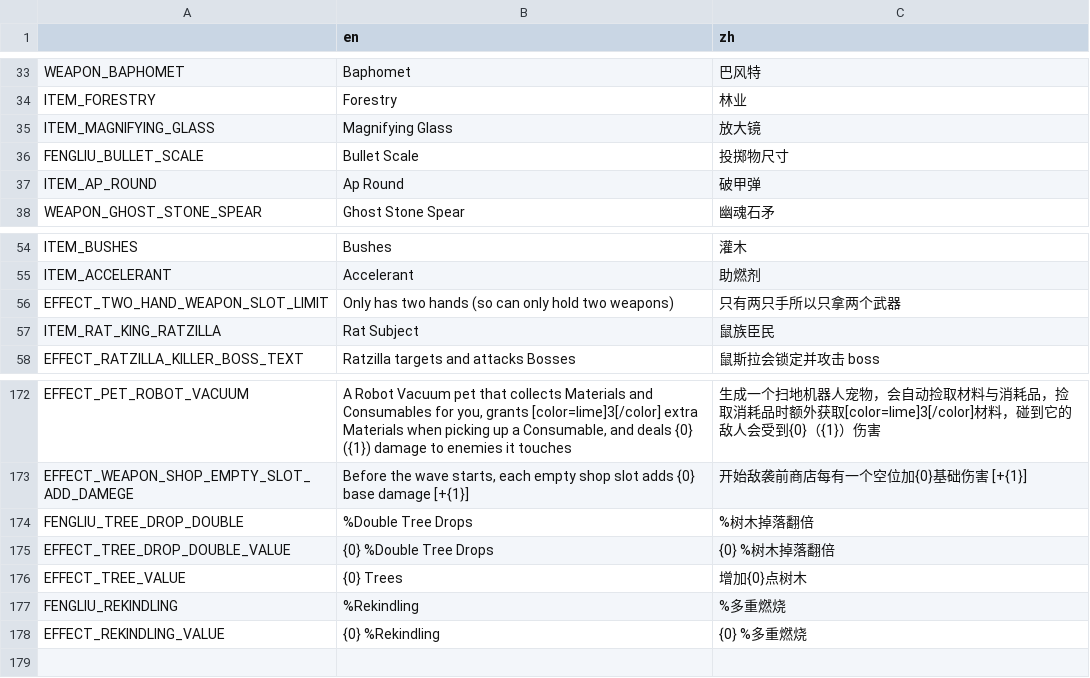
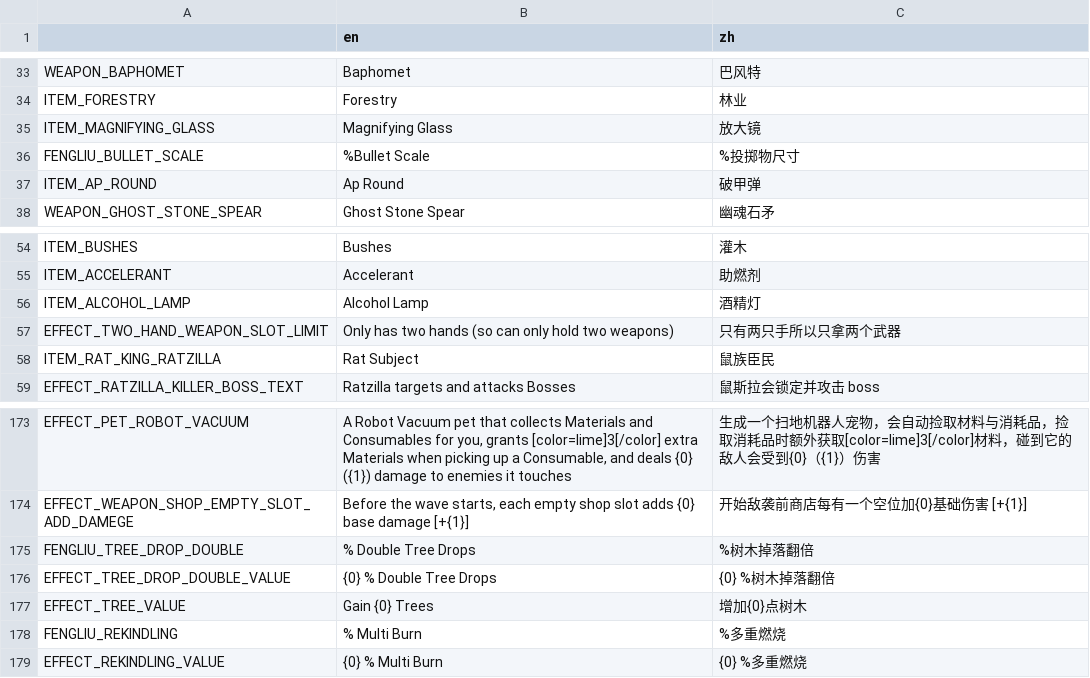
Before and after one commit to FengLiuFeseliud/Brotato-FengAddMods, a CSV file: translations/translations.csv, drawn as a sheet; only a part is shown, gaps mark what is left out.

Commit message:
add note and item_alcohol_lamp

```diff
--- a/translations/translations.csv
+++ b/translations/translations.csv
@@ -35,3 +35,3 @@ ITEM_FORESTRY,Forestry,林业
 ITEM_MAGNIFYING_GLASS,Magnifying Glass,放大镜
-FENGLIU_BULLET_SCALE,Bullet Scale,投掷物尺寸
+FENGLIU_BULLET_SCALE,%Bullet Scale,%投掷物尺寸
 ITEM_AP_ROUND,Ap Round,破甲弹
@@ -55,2 +55,3 @@ ITEM_BUSHES,Bushes,灌木
 ITEM_ACCELERANT,Accelerant,助燃剂
+ITEM_ALCOHOL_LAMP,Alcohol Lamp,酒精灯
 EFFECT_TWO_HAND_WEAPON_SLOT_LIMIT,Only has two hands (so can only hold two weapons),只有两只手所以只拿两个武器
@@ -173,6 +174,6 @@ EFFECT_PET_ROBOT_VACUUM,"A Robot Vacuum pet that collects Materials and Consumab
 EFFECT_WEAPON_SHOP_EMPTY_SLOT_ADD_DAMEGE,"Before the wave starts, each empty shop slot adds {0} base damage [+{1}]",开始敌袭前商店每有一个空位加{0}基础伤害 [+{1}]
-FENGLIU_TREE_DROP_DOUBLE,%Double Tree Drops,%树木掉落翻倍
-EFFECT_TREE_DROP_DOUBLE_VALUE,{0} %Double Tree Drops,{0} %树木掉落翻倍
-EFFECT_TREE_VALUE,{0} Trees,增加{0}点树木
-FENGLIU_REKINDLING,%Rekindling,%多重燃烧
-EFFECT_REKINDLING_VALUE,{0} %Rekindling,{0} %多重燃烧
+FENGLIU_TREE_DROP_DOUBLE,% Double Tree Drops,%树木掉落翻倍
+EFFECT_TREE_DROP_DOUBLE_VALUE,{0} % Double Tree Drops,{0} %树木掉落翻倍
+EFFECT_TREE_VALUE,Gain {0} Trees,增加{0}点树木
+FENGLIU_REKINDLING,% Multi Burn,%多重燃烧
+EFFECT_REKINDLING_VALUE,{0} % Multi Burn,{0} %多重燃烧
```
Also changed, not shown: 12 other files.
